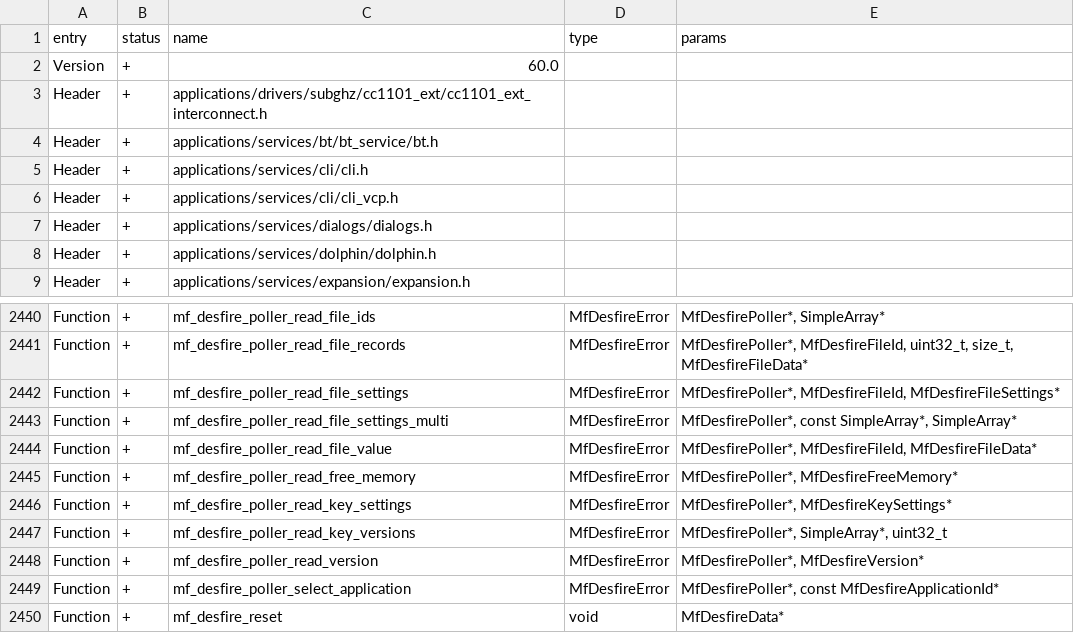
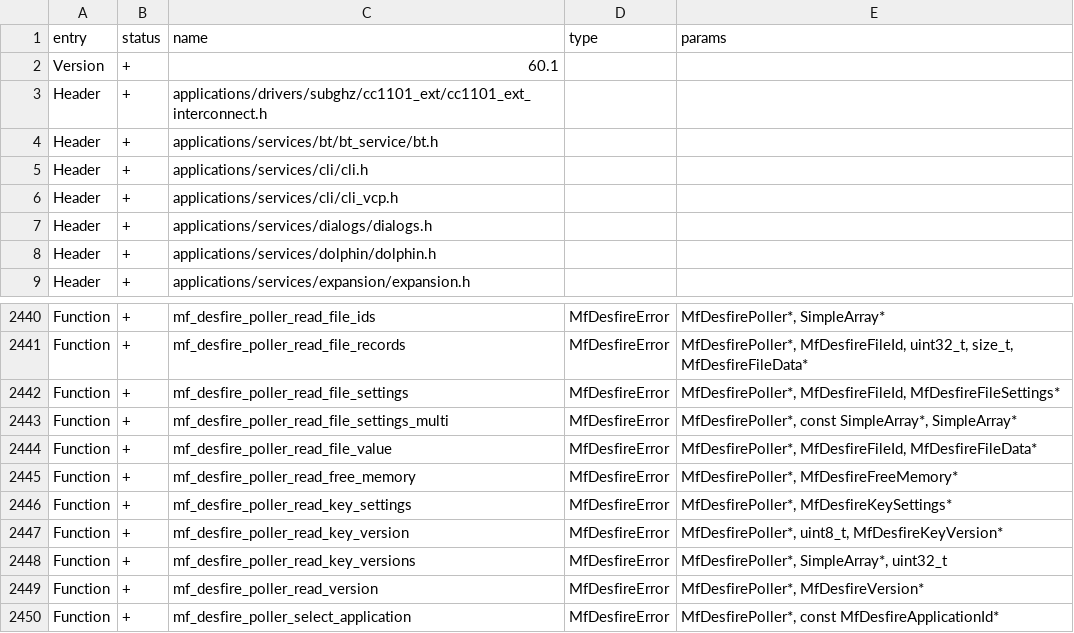
Before and after one commit to Gustav-png/Moon-Firmware, a CSV file: targets/f7/api_symbols.csv, drawn as a sheet; only a part is shown, gaps mark what is left out; the shorter side is filled out with more unchanged rows.

Commit message:
[FL-3787]  NFC: Slix privacy password reveal and Desfire detect fix (#3504)
* slix: fix incorrect default privacy passwords
* slix poller: add check privacy password state
* mf desfire: change detect algorithm
* mf desfire: change detection algorithm to check master key version
* mf desfire: change assert to check
* Update api symbols and cleanup code

Co-authored-by: あく <alleteam@gmail.com>

```diff
--- a/targets/f7/api_symbols.csv
+++ b/targets/f7/api_symbols.csv
@@ -1,3 +1,3 @@
 entry,status,name,type,params
-Version,+,60.0,,
+Version,+,60.1,,
 Header,+,applications/drivers/subghz/cc1101_ext/cc1101_ext_interconnect.h,,
@@ -2446,2 +2446,3 @@ Function,+,mf_desfire_poller_read_free_memory,MfDesfireError,"MfDesfirePoller*,
 Function,+,mf_desfire_poller_read_key_settings,MfDesfireError,"MfDesfirePoller*, MfDesfireKeySettings*"
+Function,+,mf_desfire_poller_read_key_version,MfDesfireError,"MfDesfirePoller*, uint8_t, MfDesfireKeyVersion*"
 Function,+,mf_desfire_poller_read_key_versions,MfDesfireError,"MfDesfirePoller*, SimpleArray*, uint32_t"
```
Also changed, not shown: targets/f18/api_symbols.csv, 6 other files.
